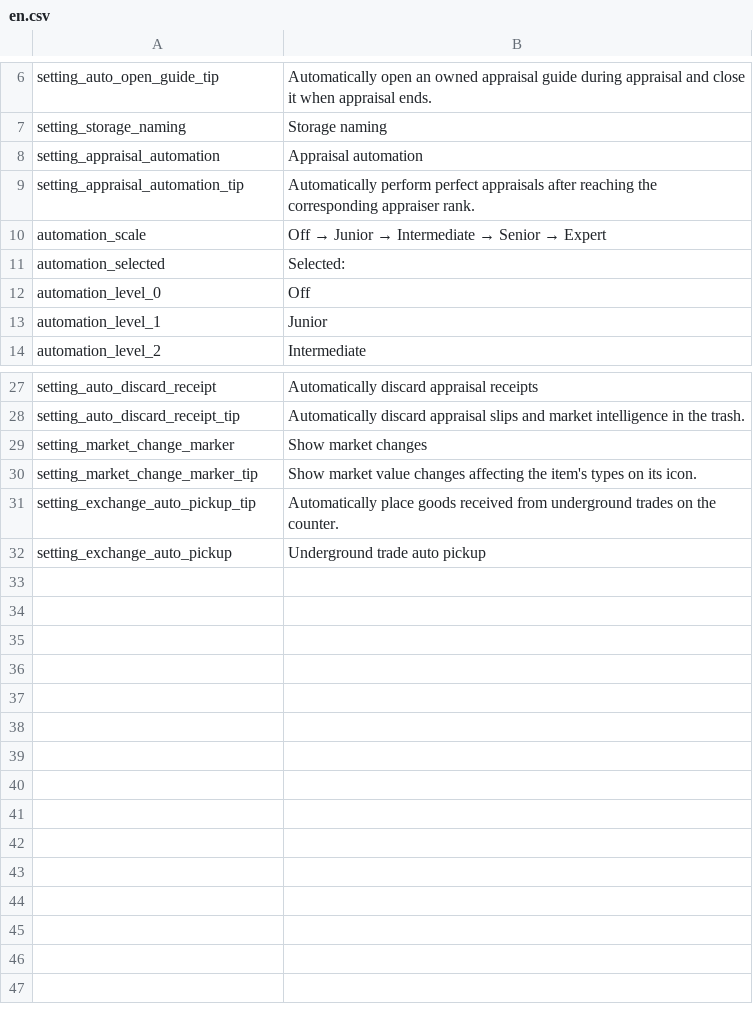
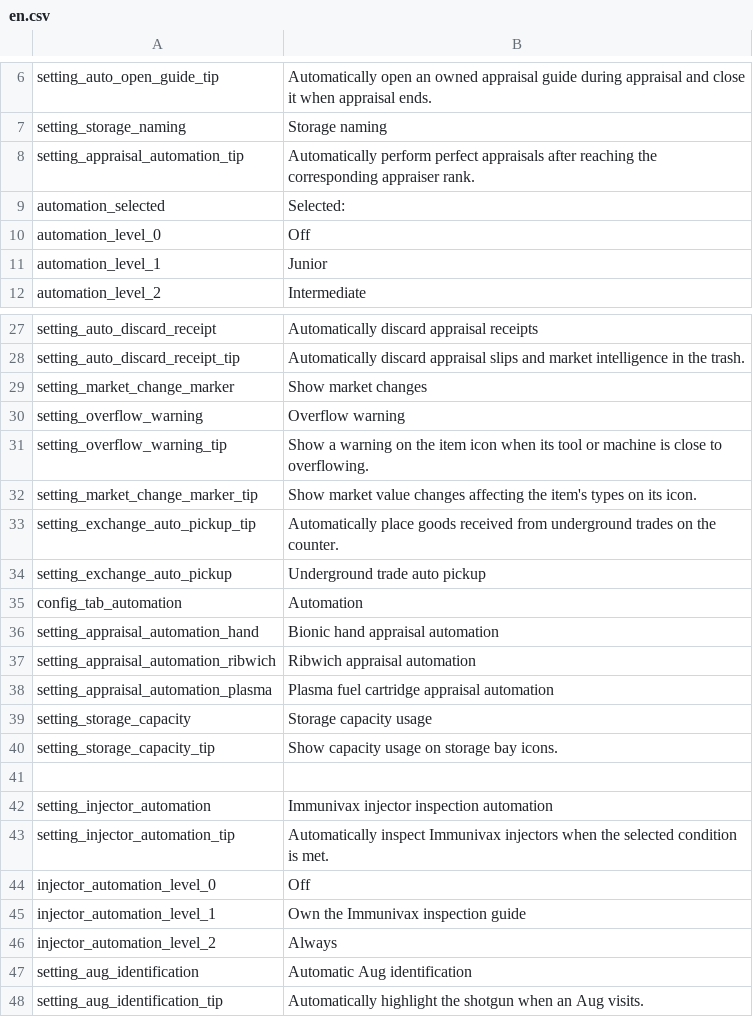
Before and after one commit to xice-1201/XicesBetterExperience, a CSV file: Localization/en.csv, drawn as a sheet; only a part is shown, gaps mark what is left out; removed rows and columns are numbered as before the commit, all else as after; the diff covers the shown part only; the diff names each change by its address in the sheet, - before the commit and + after, or states it on an @@ line.

Commit message:
feat: prepare 0.4.13 with automation, warnings and layout memory

```diff
--- a/Localization/en.csv
+++ b/Localization/en.csv
-row 8: setting_appraisal_automation | Appraisal automation
-row 10: automation_scale | Off → Junior → Intermediate → Senior → Expert
+row 30: setting_overflow_warning | Overflow warning
+row 31: setting_overflow_warning_tip | Show a warning on the item icon when its tool or machine is close to overflowing.
+row 35: config_tab_automation | Automation
+row 36: setting_appraisal_automation_hand | Bionic hand appraisal automation
+row 37: setting_appraisal_automation_ribwich | Ribwich appraisal automation
+row 38: setting_appraisal_automation_plasma | Plasma fuel cartridge appraisal automation
+row 39: setting_storage_capacity | Storage capacity usage
+row 40: setting_storage_capacity_tip | Show capacity usage on storage bay icons.
+row 41: (empty)
+row 42: setting_injector_automation | Immunivax injector inspection automation
+row 43: setting_injector_automation_tip | Automatically inspect Immunivax injectors when the selected condition is met.
+row 44: injector_automation_level_0 | Off
+row 45: injector_automation_level_1 | Own the Immunivax inspection guide
+row 46: injector_automation_level_2 | Always
+row 47: setting_aug_identification | Automatic Aug identification
+row 48: setting_aug_identification_tip | Automatically highlight the shotgun when an Aug visits.
```
Also changed, not shown: 2 added rows elsewhere in this file, Localization/zh.csv, 34 other files.
